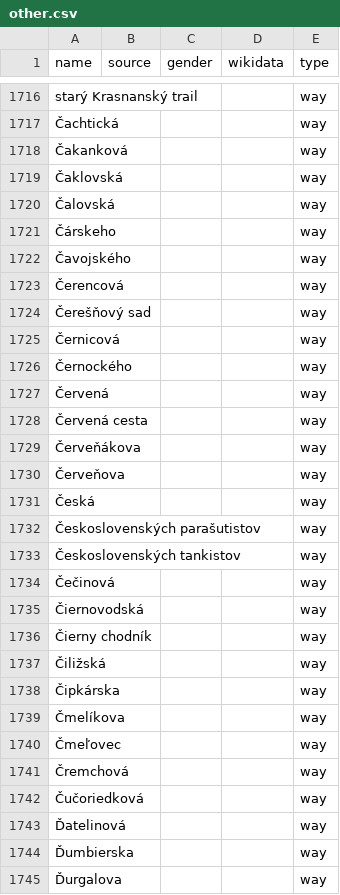
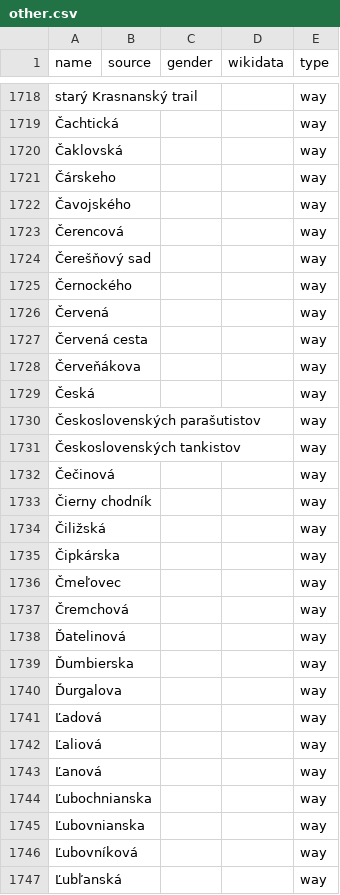
Before and after one commit to EqualStreetNames/equalstreetnames-bratislava, a CSV file: data/other.csv, drawn as a sheet; only a part is shown, gaps mark what is left out; the shorter side is filled out with more unchanged rows; removed rows and columns are numbered as before the commit, all else as after; the diff covers the shown part only; the diff names each change by its address in the sheet, - before the commit and + after, or states it on an @@ line.

```diff
--- a/data/other.csv
+++ b/data/other.csv
-row 1718: Čakanková |  |  |  | way
-row 1720: Čalovská |  |  |  | way
-row 1725: Černicová |  |  |  | way
-row 1730: Červeňova |  |  |  | way
-row 1735: Čiernovodská |  |  |  | way
-row 1739: Čmelíkova |  |  |  | way
-row 1742: Čučoriedková |  |  |  | way
```
Also changed, not shown: 18 added rows, 16 removed rows and 1 edited cell elsewhere in this file, data/gender.csv, 2 other files.
